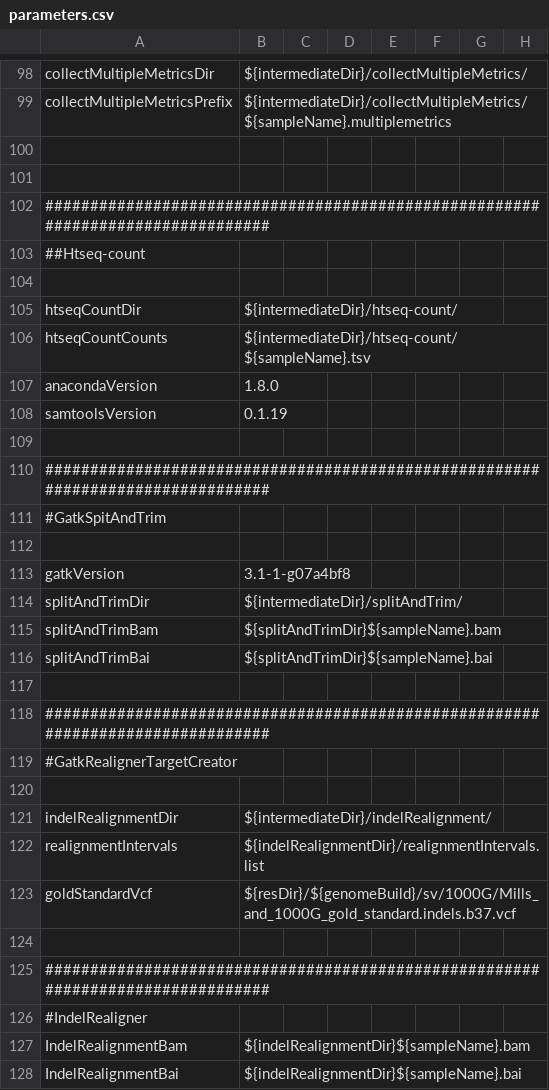
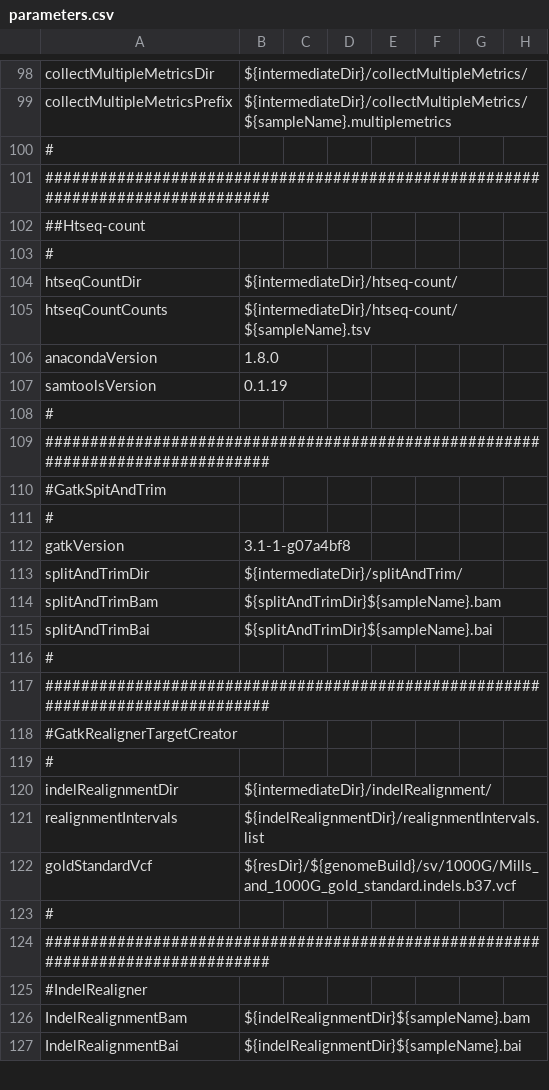
Before and after one commit to mmterpstra/molgenis-c5-RnaGemini, a CSV file: parameters.csv, drawn as a sheet; only a part is shown, gaps mark what is left out; the diff covers the shown part only.

Commit message:
beautify parameters.csv

```diff
--- a/parameters.csv
+++ b/parameters.csv
@@ -99,7 +99,6 @@ collectMultipleMetricsDir,${intermediateDir}/collectMultipleMetrics/
 collectMultipleMetricsPrefix, ${intermediateDir}/collectMultipleMetrics/${sampleName}.multiplemetrics
-
-
+#
 ################################################################################
 ##Htseq-count
-
+#
 htseqCountDir,${intermediateDir}/htseq-count/
@@ -108,6 +107,6 @@ anacondaVersion,1.8.0
 samtoolsVersion,0.1.19
-
+#
 ################################################################################
 #GatkSpitAndTrim
-
+#
 gatkVersion,3.1-1-g07a4bf8
@@ -116,6 +115,6 @@ splitAndTrimBam,${splitAndTrimDir}${sampleName}.bam
 splitAndTrimBai,${splitAndTrimDir}${sampleName}.bai
-
+#
 ################################################################################
 #GatkRealignerTargetCreator
-
+#
 indelRealignmentDir,${intermediateDir}/indelRealignment/
@@ -123,3 +122,3 @@ realignmentIntervals,${indelRealignmentDir}/realignmentIntervals.list
 goldStandardVcf,${resDir}/${genomeBuild}/sv/1000G/Mills_and_1000G_gold_standard.indels.b37.vcf
-
+#
 ################################################################################
```
Also changed, not shown: 1 added row and 17 edited cells elsewhere in this file.
